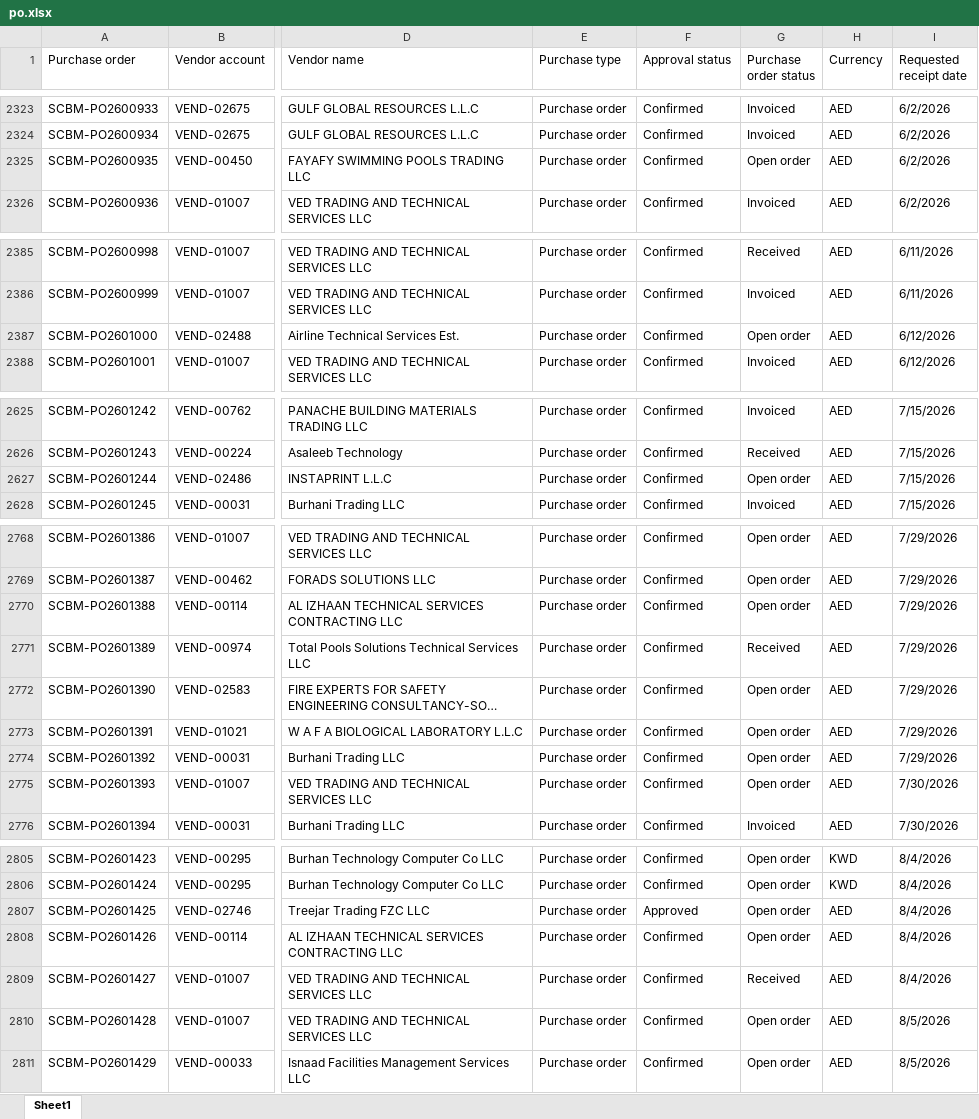
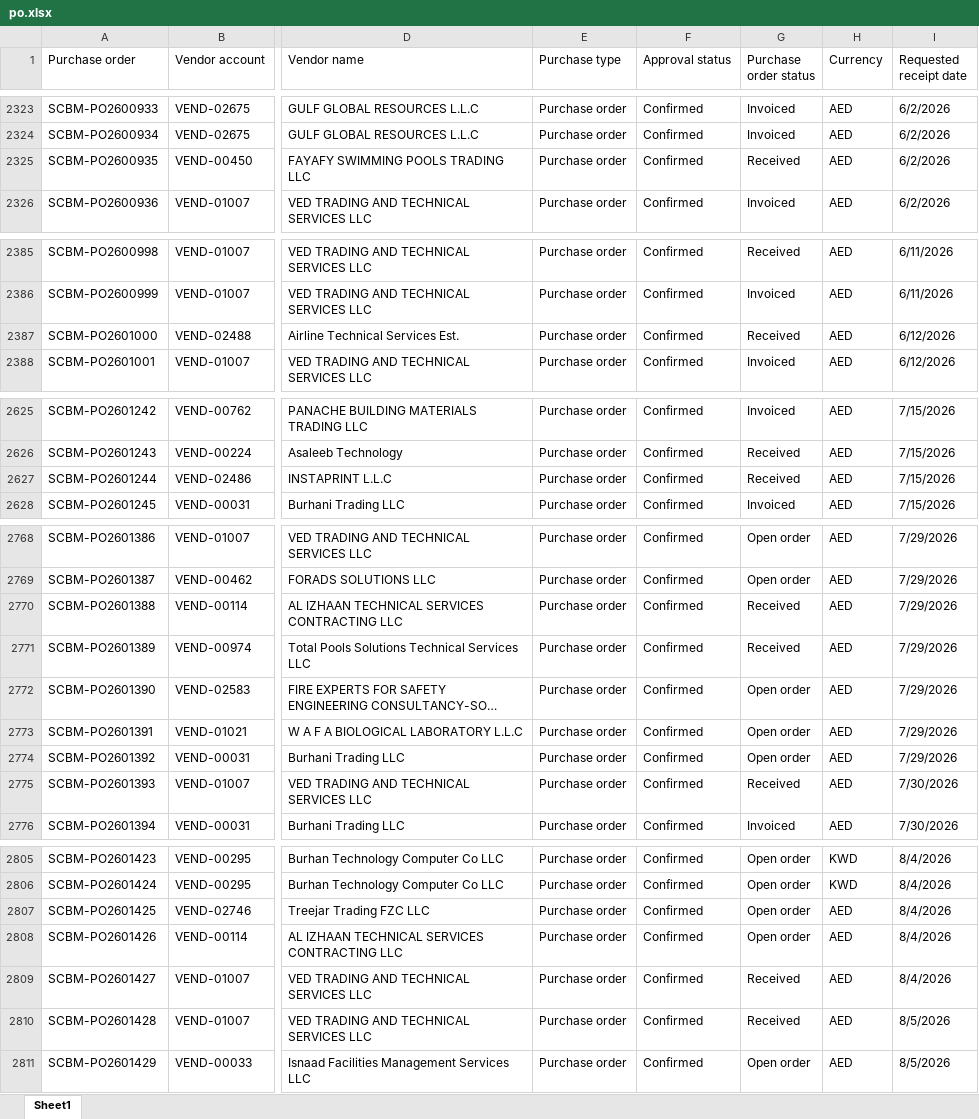
Before and after one commit to Chandansah605/PR-PO-Pipeline-Dashboard, an Excel workbook: po.xlsx, sheet Sheet1, drawn as a sheet; only a part is shown, gaps mark what is left out; long unchanged cells end in …; values as stored, in another font and other column widths than the file's, no borders; table styles not drawn; the diff covers the shown part only; the diff names each change by its address in the sheet, - before the commit and + after, or states it on an @@ line.

```diff
--- a/po.xlsx (sheet Sheet1)
+++ b/po.xlsx (sheet Sheet1)
-G2325 (Purchase order status): Open order
+G2325 (Purchase order status): Received
-G2387 (Purchase order status): Open order
+G2387 (Purchase order status): Received
-G2627 (Purchase order status): Open order
+G2627 (Purchase order status): Received
-G2770 (Purchase order status): Open order
+G2770 (Purchase order status): Received
-G2775 (Purchase order status): Open order
+G2775 (Purchase order status): Received
-F2807 (Approval status): Approved
+F2807 (Approval status): Confirmed
-G2810 (Purchase order status): Open order
+G2810 (Purchase order status): Received
```
Also changed, not shown: 12 added rows and 10 edited cells elsewhere in this sheet, pr.xlsx.
